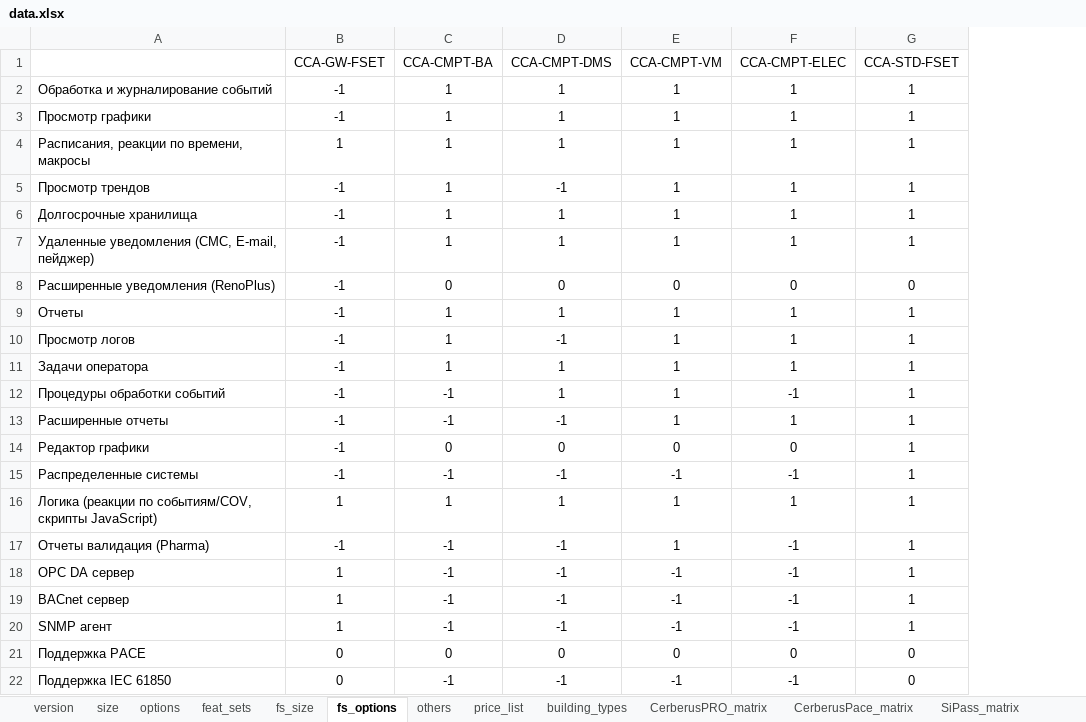
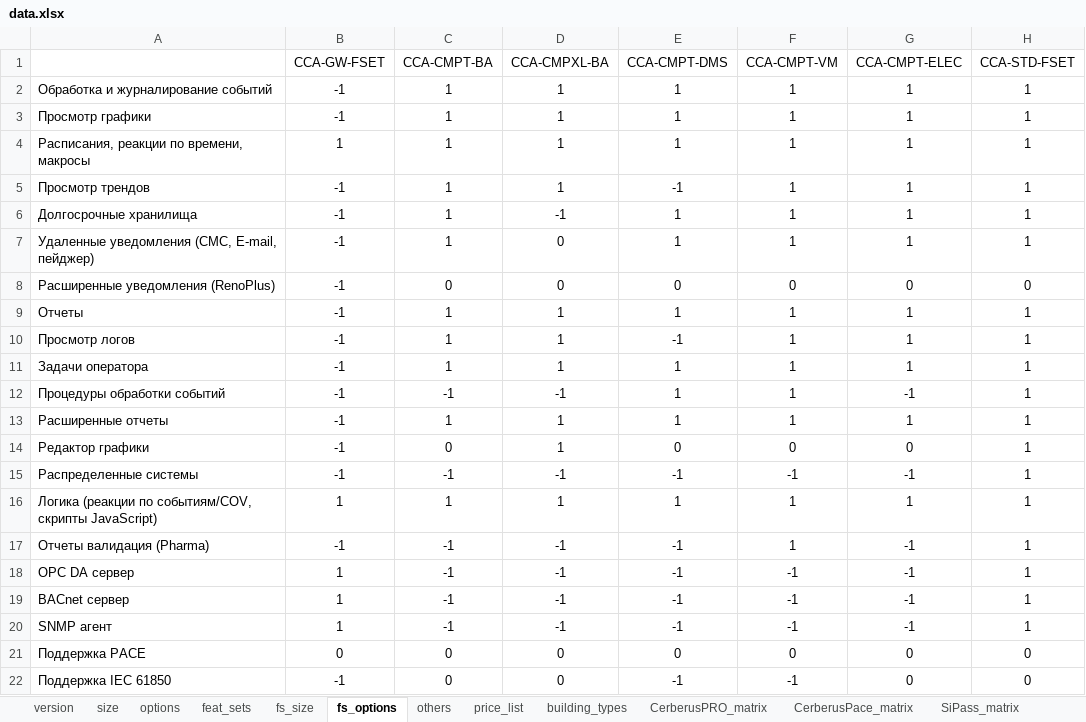
Before and after one commit to romzhel/DesigoCCSpecifier, an Excel workbook: src/main/resources/data.xlsx, sheet fs_options, drawn as a sheet; values as stored, in another font and other column widths than the file's, no borders; addresses are those after the commit; the diff names each change by its address in the sheet, - before the commit and + after, or states it on an @@ line.

Commit message:
- изменения в лицензионных формах - исправлена ошибка в data.xlsx для CMPT-BA-XL

```diff
--- a/src/main/resources/data.xlsx (sheet fs_options)
+++ b/src/main/resources/data.xlsx (sheet fs_options)
+column D (CCA-CMPXL-BA), rows 2-22: 1 | 1 | 1 | 1 | -1 | 0 | 0 | 1 | 1 | 1 | -1 | 1 | 1 | -1 | 1 | -1 | -1 | -1 | -1 | 0 | 0
-C13 (CCA-CMPT-BA): -1
+C13 (CCA-CMPT-BA): 1
-E13 (CCA-CMPT-DMS): -1
+E13 (CCA-CMPT-DMS): 1
-B22 (CCA-GW-FSET): 0
+B22 (CCA-GW-FSET): -1
-C22 (CCA-CMPT-BA): -1
+C22 (CCA-CMPT-BA): 0
-G22 (CCA-CMPT-ELEC): -1
+G22 (CCA-CMPT-ELEC): 0
```
Also changed, not shown: sheet price_list, sheet fs_size, sheet feat_sets, sheet version, sheet options, formulas that keep their value, 7 other files.
